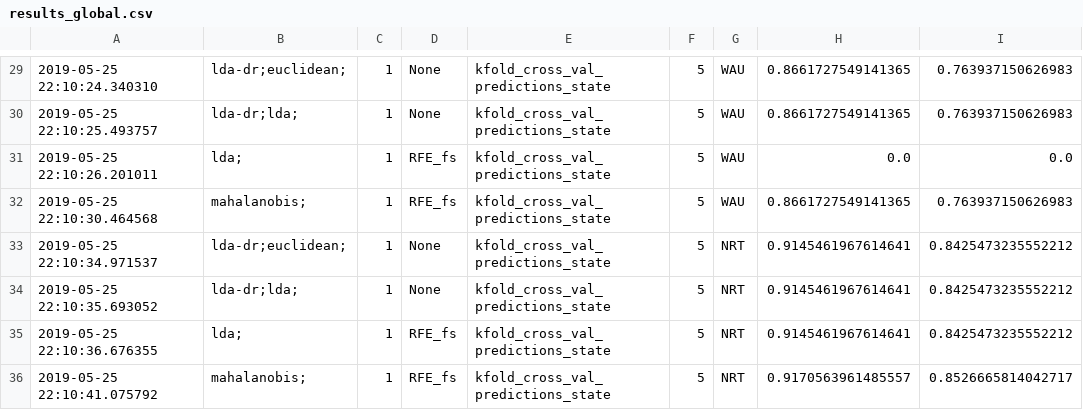
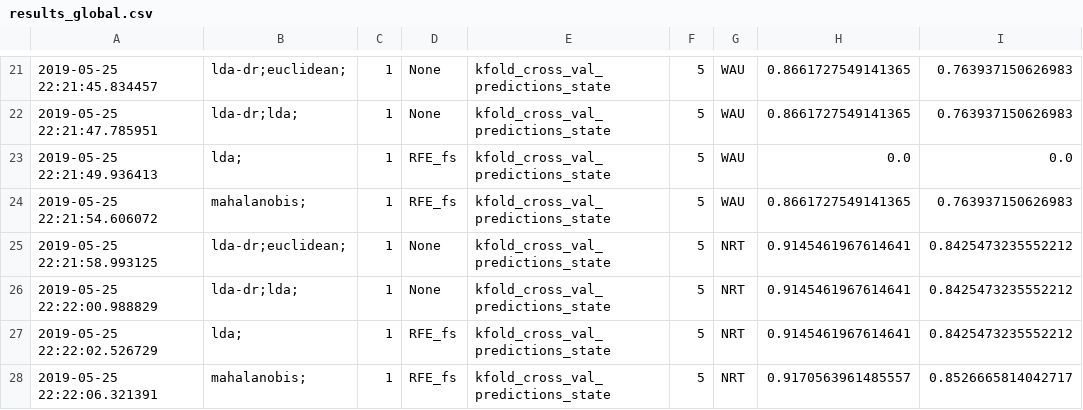
Before and after one commit to Leonardomav/RP-Project, a CSV file: results_global.csv, drawn as a sheet; only a part is shown, gaps mark what is left out; addresses are those after the commit; the diff covers the shown part only; the diff names each change by its address in the sheet, - before the commit and + after, or states it on an @@ line.

```diff
--- a/results_global.csv
+++ b/results_global.csv
-A21: 2019-05-25 22:10:24.340310
+A21: 2019-05-25 22:21:45.834457
-A22: 2019-05-25 22:10:25.493757
+A22: 2019-05-25 22:21:47.785951
-A23: 2019-05-25 22:10:26.201011
+A23: 2019-05-25 22:21:49.936413
-A24: 2019-05-25 22:10:30.464568
+A24: 2019-05-25 22:21:54.606072
-A25: 2019-05-25 22:10:34.971537
+A25: 2019-05-25 22:21:58.993125
-A26: 2019-05-25 22:10:35.693052
+A26: 2019-05-25 22:22:00.988829
-A27: 2019-05-25 22:10:36.676355
+A27: 2019-05-25 22:22:02.526729
-A28: 2019-05-25 22:10:41.075792
+A28: 2019-05-25 22:22:06.321391
```
Also changed, not shown: 8 removed rows and 20 edited cells elsewhere in this file, results_specific.csv.
